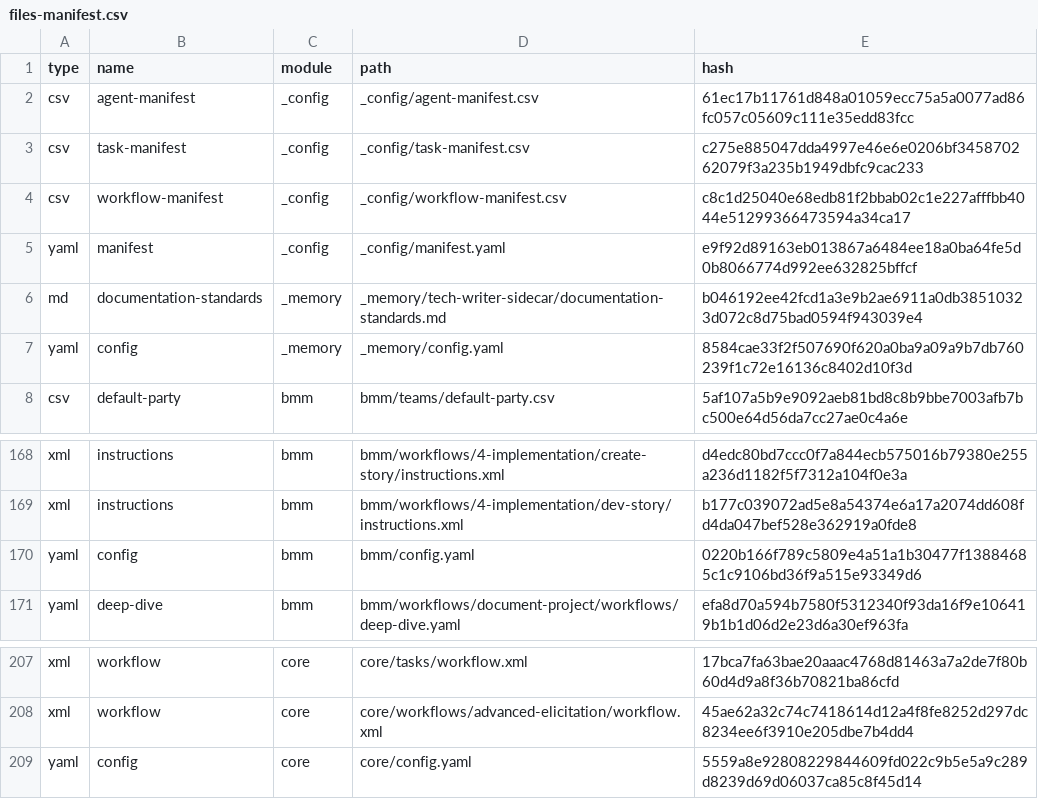
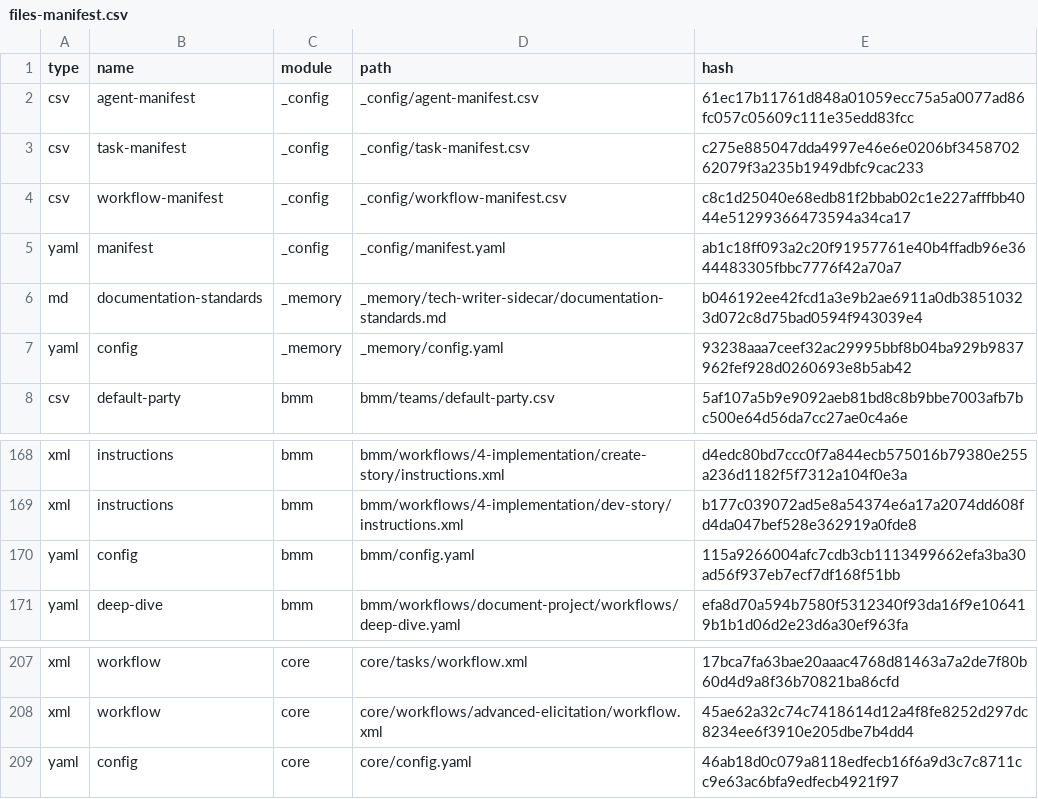
Before and after one commit to VincentReynardS/mindmypain, a CSV file: _bmad/_config/files-manifest.csv, drawn as a sheet; only a part is shown, gaps mark what is left out.

Commit message:
Install BMAD for Claude Code

```diff
--- a/_bmad/_config/files-manifest.csv
+++ b/_bmad/_config/files-manifest.csv
@@ -4,5 +4,5 @@ type,name,module,path,hash
 "csv","workflow-manifest","_config","_config/workflow-manifest.csv","c8c1d25040e68edb81f2bbab02c1e227afffbb4044e51299366473594a34ca17"
-"yaml","manifest","_config","_config/manifest.yaml","e9f92d89163eb013867a6484ee18a0ba64fe5d0b8066774d992ee632825bffcf"
+"yaml","manifest","_config","_config/manifest.yaml","ab1c18ff093a2c20f91957761e40b4ffadb96e3644483305fbbc7776f42a70a7"
 "md","documentation-standards","_memory","_memory/tech-writer-sidecar/documentation-standards.md","b046192ee42fcd1a3e9b2ae6911a0db38510323d072c8d75bad0594f943039e4"
-"yaml","config","_memory","_memory/config.yaml","8584cae33f2f507690f620a0ba9a09a9b7db760239f1c72e16136c8402d10f3d"
+"yaml","config","_memory","_memory/config.yaml","93238aaa7ceef32ac29995bbf8b04ba929b9837962fef928d0260693e8b5ab42"
 "csv","default-party","bmm","bmm/teams/default-party.csv","5af107a5b9e9092aeb81bd8c8b9bbe7003afb7bc500e64d56da7cc27ae0c4a6e"
@@ -169,3 +169,3 @@ type,name,module,path,hash
 "xml","instructions","bmm","bmm/workflows/4-implementation/dev-story/instructions.xml","b177c039072ad5e8a54374e6a17a2074dd608fd4da047bef528e362919a0fde8"
-"yaml","config","bmm","bmm/config.yaml","0220b166f789c5809e4a51a1b30477f13884685c1c9106bd36f9a515e93349d6"
+"yaml","config","bmm","bmm/config.yaml","115a9266004afc7cdb3cb1113499662efa3ba30ad56f937eb7ecf7df168f51bb"
 "yaml","deep-dive","bmm","bmm/workflows/document-project/workflows/deep-dive.yaml","efa8d70a594b7580f5312340f93da16f9e106419b1b1d06d2e23d6a30ef963fa"
@@ -208,2 +208,2 @@ type,name,module,path,hash
 "xml","workflow","core","core/workflows/advanced-elicitation/workflow.xml","45ae62a32c74c7418614d12a4f8fe8252d297dc8234ee6f3910e205dbe7b4dd4"
-"yaml","config","core","core/config.yaml","5559a8e92808229844609fd022c9b5e5a9c289d8239d69d06037ca85c8f45d14"
+"yaml","config","core","core/config.yaml","46ab18d0c079a8118edfecb16f6a9d3c7c8711cc9e63ac6bfa9edfecb4921f97"
```
Also changed, not shown: 47 other files.
